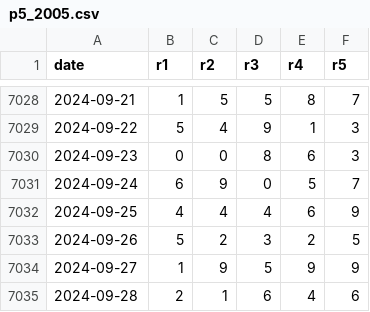
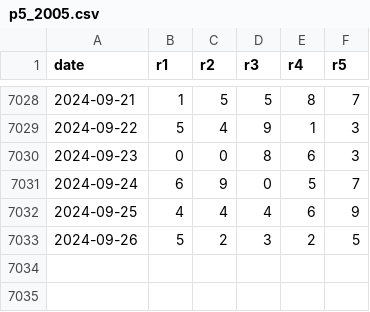
Before and after one commit to txnj/cursor-python, a CSV file: data/p5_2005.csv, drawn as a sheet; only a part is shown, gaps mark what is left out.

```diff
--- a/data/p5_2005.csv
+++ b/data/p5_2005.csv
@@ -7033,3 +7033 @@ date,r1,r2,r3,r4,r5
 2024-09-26,5,2,3,2,5
-2024-09-27,1,9,5,9,9
-2024-09-28,2,1,6,4,6
```
Also changed, not shown: data/d3_2013.csv, data/d3_2013_ot.csv.
